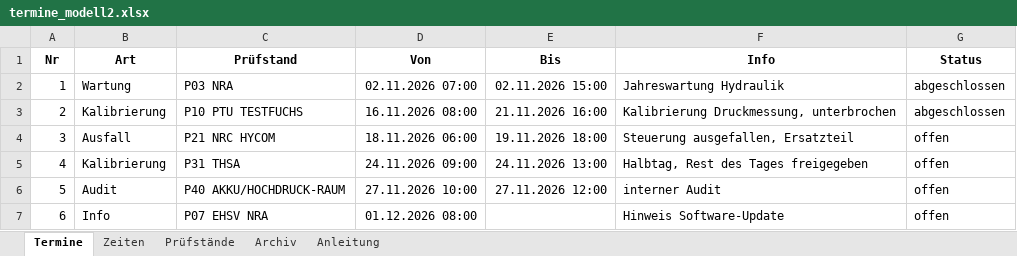
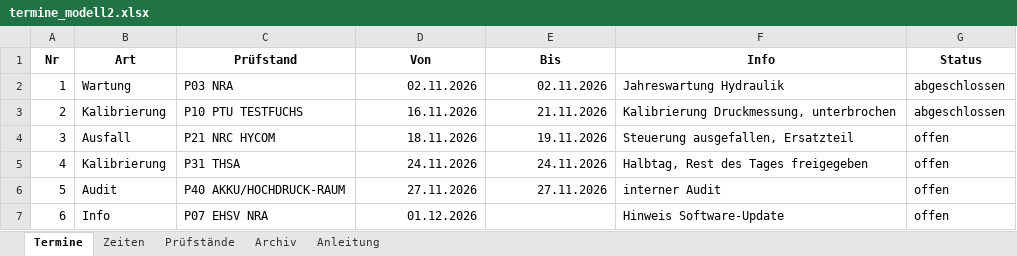
Before and after one commit to 17Trust09/lhtpi, an Excel workbook: terminboard/vorlagen/termine_modell2.xlsx, sheet Termine, drawn as a sheet; values as stored, in another font and other column widths than the file's, no borders; the diff names each change by its address in the sheet, - before the commit and + after, or states it on an @@ line.

Commit message:
feat(excel): Von/Bis nur Datum, Uhrzeiten ausschliesslich im Zeiten-Blatt
Das Termine-Blatt ist tagesgenau. Wer eine Uhrzeit braucht, traegt im Blatt
'Zeiten' einen Block ein - damit gibt es genau einen Ort fuer Uhrzeiten.

- Vorlage: Von/Bis als Datum, Zahlenformat DD.MM.YYYY
- Parser: eine Datumszelle kommt als datetime 00:00 zurueck; ohne
  Unterscheidung waere 'Bis' ebenfalls Mitternacht und der Termin null
  Stunden lang. Jetzt wird daraus 23:59.
- Konverter: schreibt nur Datum und verschiebt Uhrzeiten aus alten Dateien
  ins Blatt 'Zeiten'; unbekannte Pruefstaende kommen in die Stammliste.
- Anleitung nennt die neue Regel.

```diff
--- a/terminboard/vorlagen/termine_modell2.xlsx (sheet Termine)
+++ b/terminboard/vorlagen/termine_modell2.xlsx (sheet Termine)
-D2 (Von): 02.11.2026 07:00
+D2 (Von): 02.11.2026
-E2 (Bis): 02.11.2026 15:00
+E2 (Bis): 02.11.2026
-D3 (Von): 16.11.2026 08:00
+D3 (Von): 16.11.2026
-E3 (Bis): 21.11.2026 16:00
+E3 (Bis): 21.11.2026
-D4 (Von): 18.11.2026 06:00
+D4 (Von): 18.11.2026
-E4 (Bis): 19.11.2026 18:00
+E4 (Bis): 19.11.2026
-D5 (Von): 24.11.2026 09:00
+D5 (Von): 24.11.2026
-E5 (Bis): 24.11.2026 13:00
+E5 (Bis): 24.11.2026
-D6 (Von): 27.11.2026 10:00
+D6 (Von): 27.11.2026
-E6 (Bis): 27.11.2026 12:00
+E6 (Bis): 27.11.2026
-D7 (Von): 01.12.2026 08:00
+D7 (Von): 01.12.2026
```
Also changed, not shown: sheet Anleitung, sheet Zeiten, sheet Archiv, 6 other files.
